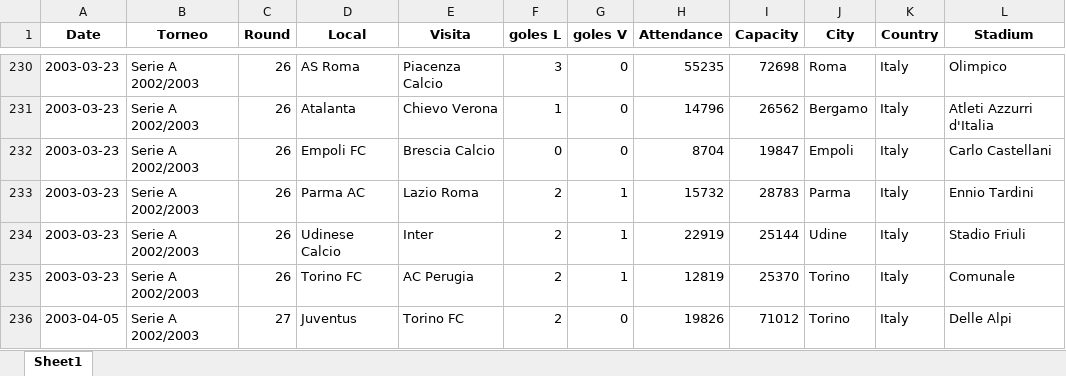
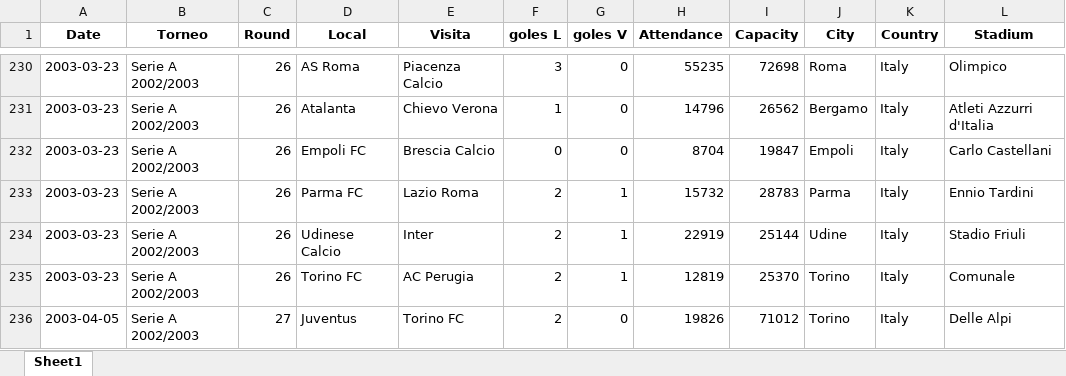
Before and after one commit to cristianaguayo/paper-efecto-PL, an Excel workbook: datos/ligas/Italia.xlsx, sheet Sheet1, drawn as a sheet; only a part is shown, gaps mark what is left out; values as stored, in another font and other column widths than the file's, no borders; the diff covers the shown part only; the diff names each change by its address in the sheet, - before the commit and + after, or states it on an @@ line.

```diff
--- a/datos/ligas/Italia.xlsx (sheet Sheet1)
+++ b/datos/ligas/Italia.xlsx (sheet Sheet1)
-D233 (Local): Parma AC
+D233 (Local): Parma FC
```
Also changed, not shown: 67 edited cells elsewhere in this sheet, 7 other files.
